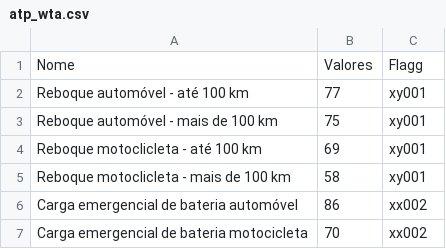
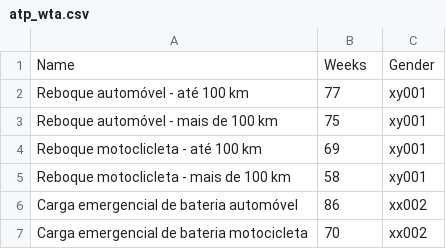
Before and after one commit to emanuelplatypus/projettoaplicado, a CSV file: atp_wta.csv, drawn as a sheet; only a part is shown.

Commit message:
Update atp_wta.csv

```diff
--- a/atp_wta.csv
+++ b/atp_wta.csv
@@ -1,2 +1,2 @@
-Nome,Valores,Flagg
+Name,Weeks,Gender
 Reboque automóvel - até 100 km,77,xy001
```
